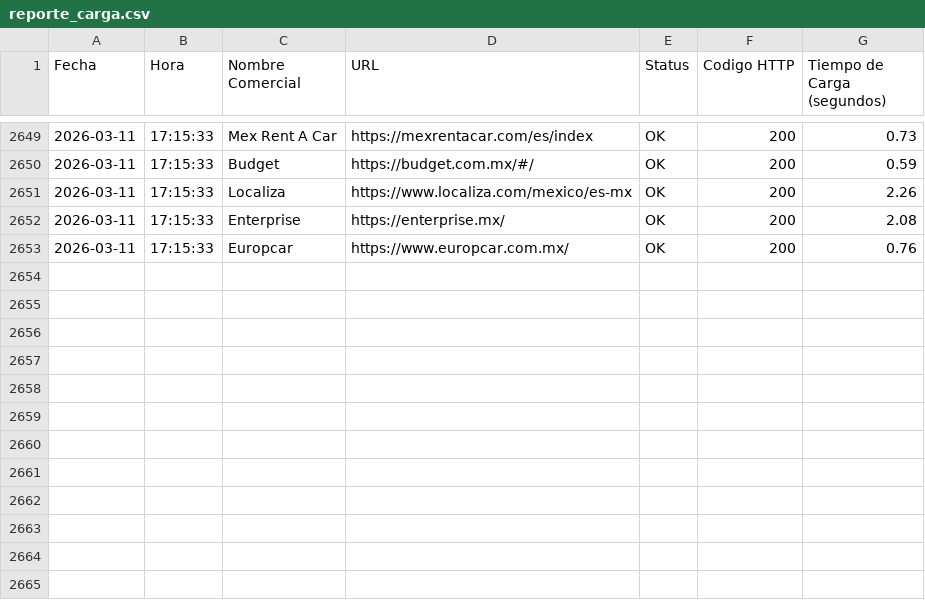
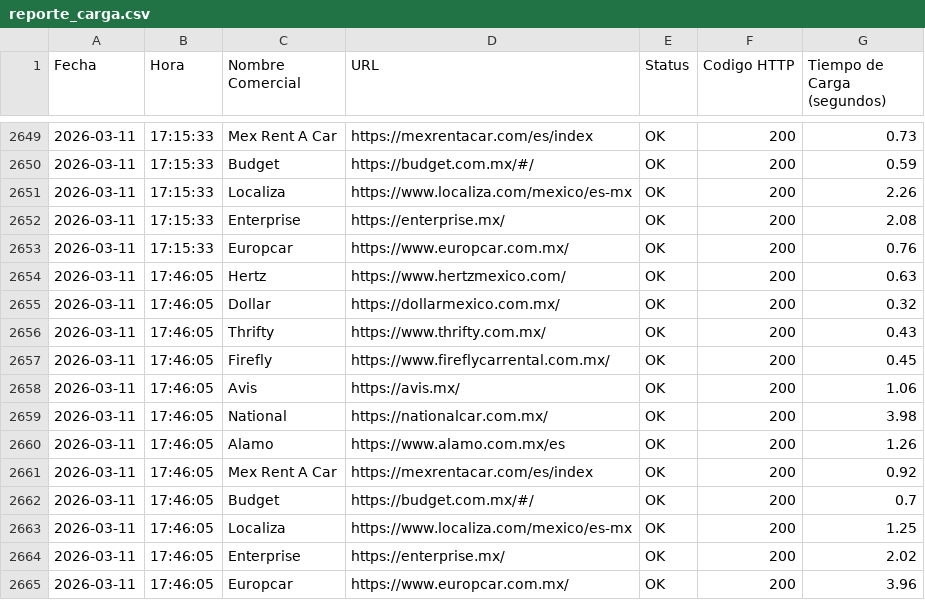
Before and after one commit to lzavala981/monitor-renta-autos, a CSV file: reporte_carga.csv, drawn as a sheet; only a part is shown, gaps mark what is left out.

```diff
--- a/reporte_carga.csv
+++ b/reporte_carga.csv
@@ -2653 +2653,13 @@ Fecha,Hora,Nombre Comercial,URL,Status,Codigo HTTP,Tiempo de Carga (segundos)
 2026-03-11,17:15:33,Europcar,https://www.europcar.com.mx/,OK,200,0.76
+2026-03-11,17:46:05,Hertz,https://www.hertzmexico.com/,OK,200,0.63
+2026-03-11,17:46:05,Dollar,https://dollarmexico.com.mx/,OK,200,0.32
+2026-03-11,17:46:05,Thrifty,https://www.thrifty.com.mx/,OK,200,0.43
+2026-03-11,17:46:05,Firefly,https://www.fireflycarrental.com.mx/,OK,200,0.45
+2026-03-11,17:46:05,Avis,https://avis.mx/,OK,200,1.06
+2026-03-11,17:46:05,National,https://nationalcar.com.mx/,OK,200,3.98
+2026-03-11,17:46:05,Alamo,https://www.alamo.com.mx/es,OK,200,1.26
+2026-03-11,17:46:05,Mex Rent A Car,https://mexrentacar.com/es/index,OK,200,0.92
+2026-03-11,17:46:05,Budget,https://budget.com.mx/#/,OK,200,0.7
+2026-03-11,17:46:05,Localiza,https://www.localiza.com/mexico/es-mx,OK,200,1.25
+2026-03-11,17:46:05,Enterprise,https://enterprise.mx/,OK,200,2.02
+2026-03-11,17:46:05,Europcar,https://www.europcar.com.mx/,OK,200,3.96
```
